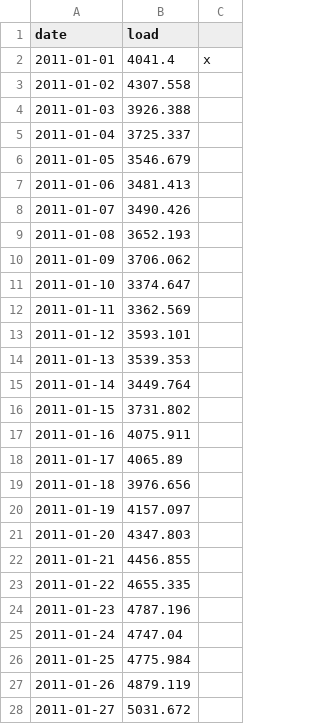
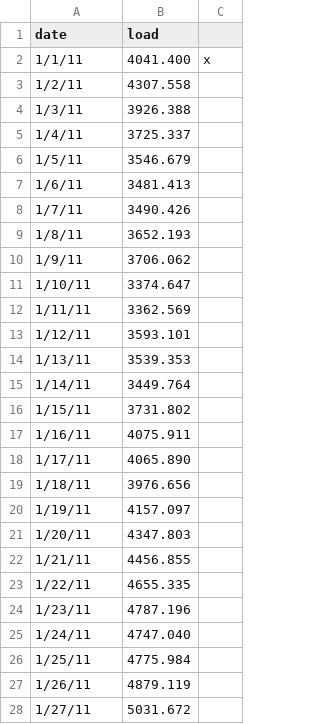
Before and after one commit to sameerswarup/SwarupWang_ENV797_TSA_ForecastCompetition_S25, a CSV file: Submission/SwarupWang_NN_21.csv, drawn as a sheet; only a part is shown; the diff covers the shown part only.

```diff
--- a/Submission/SwarupWang_NN_21.csv
+++ b/Submission/SwarupWang_NN_21.csv
@@ -1,28 +1,28 @@
 date,load,
-2011-01-01,4041.4,x
-2011-01-02,4307.558,
-2011-01-03,3926.388,
-2011-01-04,3725.337,
-2011-01-05,3546.679,
-2011-01-06,3481.413,
-2011-01-07,3490.426,
-2011-01-08,3652.193,
-2011-01-09,3706.062,
-2011-01-10,3374.647,
-2011-01-11,3362.569,
-2011-01-12,3593.101,
-2011-01-13,3539.353,
-2011-01-14,3449.764,
-2011-01-15,3731.802,
-2011-01-16,4075.911,
-2011-01-17,4065.89,
-2011-01-18,3976.656,
-2011-01-19,4157.097,
-2011-01-20,4347.803,
-2011-01-21,4456.855,
-2011-01-22,4655.335,
-2011-01-23,4787.196,
-2011-01-24,4747.04,
-2011-01-25,4775.984,
-2011-01-26,4879.119,
-2011-01-27,5031.672,
+1/1/11,4041.400,x
+1/2/11,4307.558,
+1/3/11,3926.388,
+1/4/11,3725.337,
+1/5/11,3546.679,
+1/6/11,3481.413,
+1/7/11,3490.426,
+1/8/11,3652.193,
+1/9/11,3706.062,
+1/10/11,3374.647,
+1/11/11,3362.569,
+1/12/11,3593.101,
+1/13/11,3539.353,
+1/14/11,3449.764,
+1/15/11,3731.802,
+1/16/11,4075.911,
+1/17/11,4065.890,
+1/18/11,3976.656,
+1/19/11,4157.097,
+1/20/11,4347.803,
+1/21/11,4456.855,
+1/22/11,4655.335,
+1/23/11,4787.196,
+1/24/11,4747.040,
+1/25/11,4775.984,
+1/26/11,4879.119,
+1/27/11,5031.672,
```
Also changed, not shown: 4 added rows, 4 removed rows and 28 edited cells elsewhere in this file, 2 other files.
